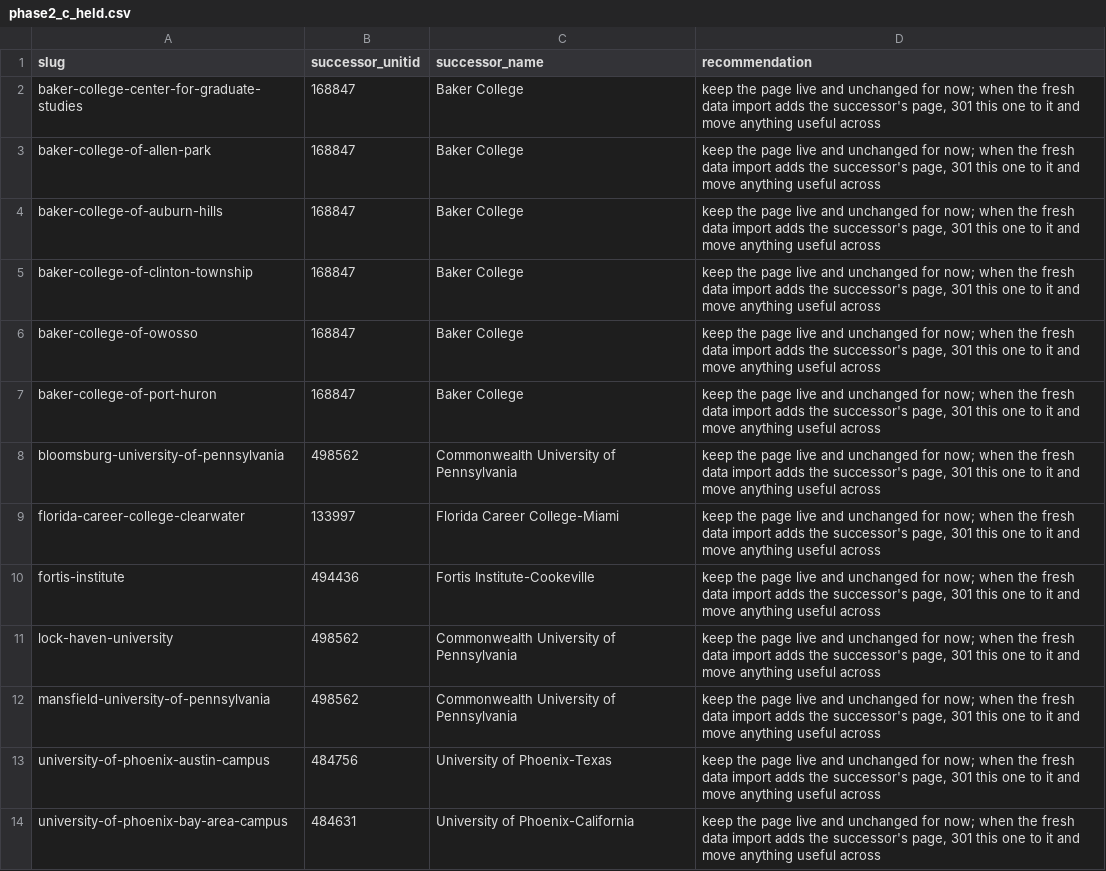
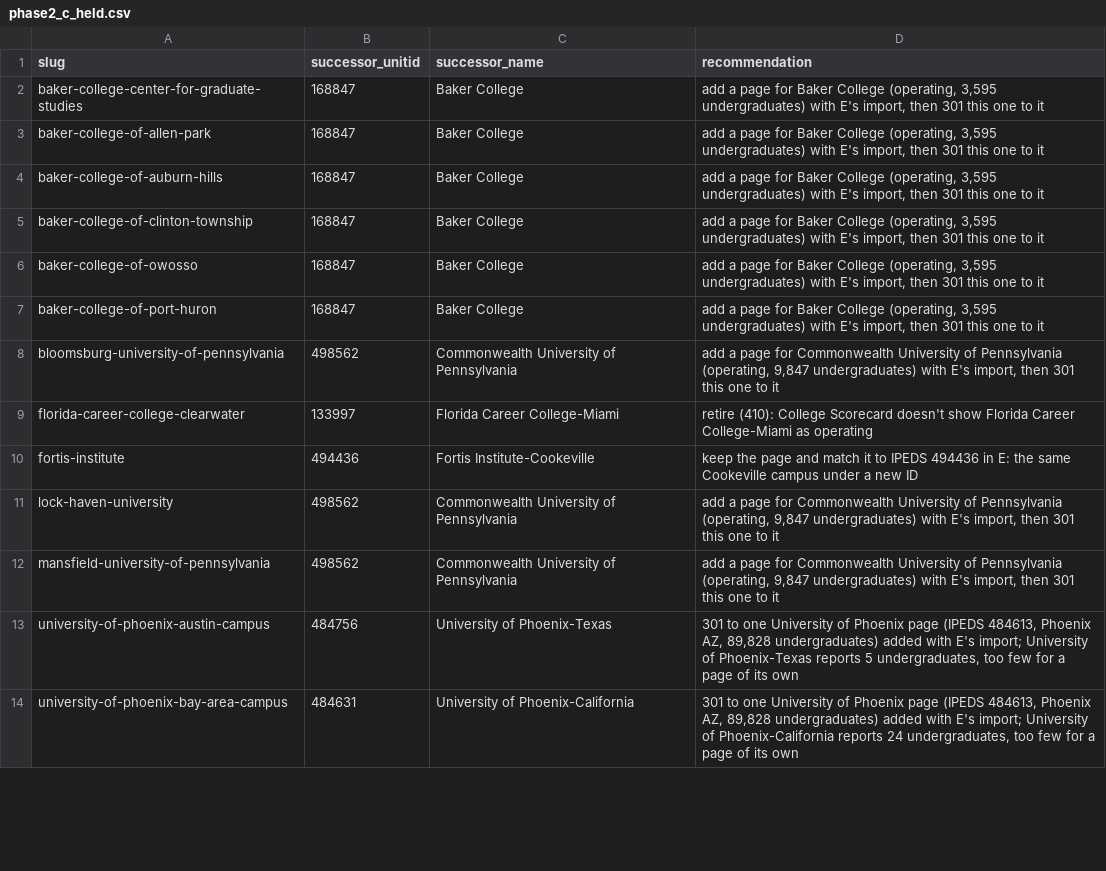
Before and after one commit to superdupersocks/gpacalculator, a CSV file: data/admissions/audit/phase2_c_held.csv, drawn as a sheet; only a part is shown; the diff covers the shown part only.

```diff
--- a/data/admissions/audit/phase2_c_held.csv
+++ b/data/admissions/audit/phase2_c_held.csv
@@ -1,14 +1,14 @@
 slug,successor_unitid,successor_name,recommendation
-baker-college-center-for-graduate-studies,168847,Baker College,"keep the page live and unchanged for now; when the fresh data import adds the successor's page, 301 this one to it and move anything useful across"
-baker-college-of-allen-park,168847,Baker College,"keep the page live and unchanged for now; when the fresh data import adds the successor's page, 301 this one to it and move anything useful across"
-baker-college-of-auburn-hills,168847,Baker College,"keep the page live and unchanged for now; when the fresh data import adds the successor's page, 301 this one to it and move anything useful across"
-baker-college-of-clinton-township,168847,Baker College,"keep the page live and unchanged for now; when the fresh data import adds the successor's page, 301 this one to it and move anything useful across"
-baker-college-of-owosso,168847,Baker College,"keep the page live and unchanged for now; when the fresh data import adds the successor's page, 301 this one to it and move anything useful across"
-baker-college-of-port-huron,168847,Baker College,"keep the page live and unchanged for now; when the fresh data import adds the successor's page, 301 this one to it and move anything useful across"
-bloomsburg-university-of-pennsylvania,498562,Commonwealth University of Pennsylvania,"keep the page live and unchanged for now; when the fresh data import adds the successor's page, 301 this one to it and move anything useful across"
-florida-career-college-clearwater,133997,Florida Career College-Miami,"keep the page live and unchanged for now; when the fresh data import adds the successor's page, 301 this one to it and move anything useful across"
-fortis-institute,494436,Fortis Institute-Cookeville,"keep the page live and unchanged for now; when the fresh data import adds the successor's page, 301 this one to it and move anything useful across"
-lock-haven-university,498562,Commonwealth University of Pennsylvania,"keep the page live and unchanged for now; when the fresh data import adds the successor's page, 301 this one to it and move anything useful across"
-mansfield-university-of-pennsylvania,498562,Commonwealth University of Pennsylvania,"keep the page live and unchanged for now; when the fresh data import adds the successor's page, 301 this one to it and move anything useful across"
-university-of-phoenix-austin-campus,484756,University of Phoenix-Texas,"keep the page live and unchanged for now; when the fresh data import adds the successor's page, 301 this one to it and move anything useful across"
-university-of-phoenix-bay-area-campus,484631,University of Phoenix-California,"keep the page live and unchanged for now; when the fresh data import adds the successor's page, 301 this one to it and move anything useful across"
+baker-college-center-for-graduate-studies,168847,Baker College,"add a page for Baker College (operating, 3,595 undergraduates) with E's import, then 301 this one to it"
+baker-college-of-allen-park,168847,Baker College,"add a page for Baker College (operating, 3,595 undergraduates) with E's import, then 301 this one to it"
+baker-college-of-auburn-hills,168847,Baker College,"add a page for Baker College (operating, 3,595 undergraduates) with E's import, then 301 this one to it"
+baker-college-of-clinton-township,168847,Baker College,"add a page for Baker College (operating, 3,595 undergraduates) with E's import, then 301 this one to it"
+baker-college-of-owosso,168847,Baker College,"add a page for Baker College (operating, 3,595 undergraduates) with E's import, then 301 this one to it"
+baker-college-of-port-huron,168847,Baker College,"add a page for Baker College (operating, 3,595 undergraduates) with E's import, then 301 this one to it"
+bloomsburg-university-of-pennsylvania,498562,Commonwealth University of Pennsylvania,"add a page for Commonwealth University of Pennsylvania (operating, 9,847 undergraduates) with E's import, then 301 this one to it"
+florida-career-college-clearwater,133997,Florida Career College-Miami,retire (410): College Scorecard doesn't show Florida Career College-Miami as operating
+fortis-institute,494436,Fortis Institute-Cookeville,keep the page and match it to IPEDS 494436 in E: the same Cookeville campus under a new ID
+lock-haven-university,498562,Commonwealth University of Pennsylvania,"add a page for Commonwealth University of Pennsylvania (operating, 9,847 undergraduates) with E's import, then 301 this one to it"
+mansfield-university-of-pennsylvania,498562,Commonwealth University of Pennsylvania,"add a page for Commonwealth University of Pennsylvania (operating, 9,847 undergraduates) with E's import, then 301 this one to it"
+university-of-phoenix-austin-campus,484756,University of Phoenix-Texas,"301 to one University of Phoenix page (IPEDS 484613, Phoenix AZ, 89,828 undergraduates) added with E's import; University of Phoenix-Texas reports 5 undergraduates, too few for a page of its own"
+university-of-phoenix-bay-area-campus,484631,University of Phoenix-California,"301 to one University of Phoenix page (IPEDS 484613, Phoenix AZ, 89,828 undergraduates) added with E's import; University of Phoenix-California reports 24 undergraduates, too few for a page of its own"
```
Also changed, not shown: 12 edited cells elsewhere in this file, 5 other files.
